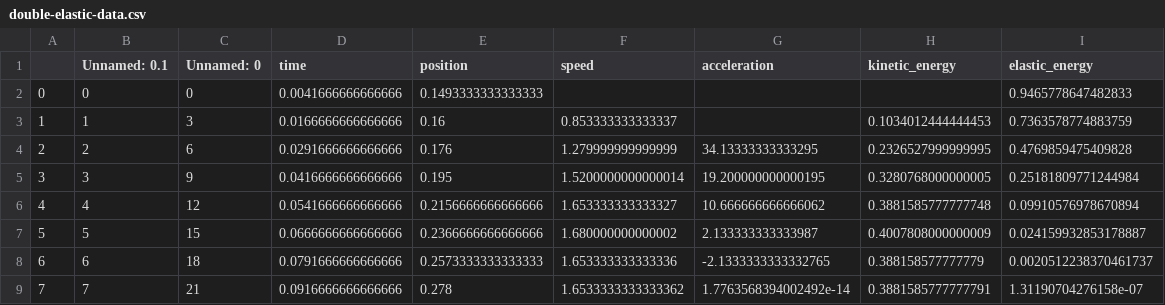
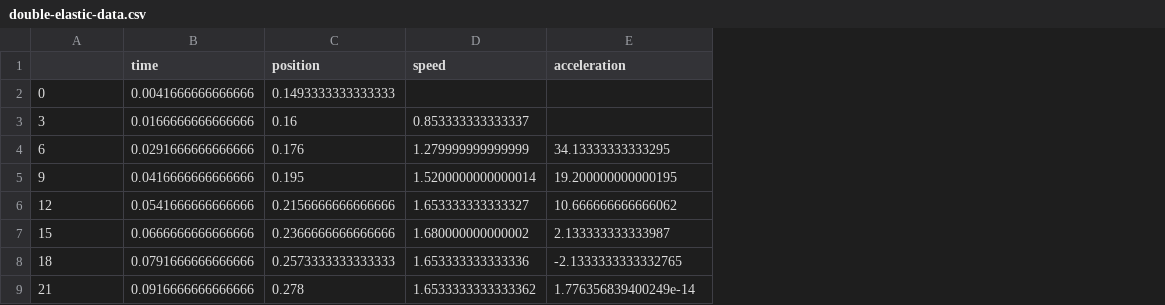
Before and after one commit to bmartinezcarpineti/fisica-1, a CSV file: src/data/double-elastic-data.csv, drawn as a sheet; removed rows and columns are numbered as before the commit, all else as after; the diff names each change by its address in the sheet, - before the commit and + after, or states it on an @@ line.

```diff
--- a/src/data/double-elastic-data.csv
+++ b/src/data/double-elastic-data.csv
-column A, rows 2-9: 0 | 1 | 2 | 3 | 4 | 5 | 6 | 7
-column B (Unnamed: 0.1), rows 2-9: 0 | 1 | 2 | 3 | 4 | 5 | 6 | 7
-column H (kinetic_energy), rows 3-9: 0.1034012444444453 | 0.2326527999999995 | 0.3280768000000005 | 0.3881585777777748 | 0.4007808000000009 | 0.388158577777779 | 0.3881585777777791
-column I (elastic_energy), rows 2-9: 0.9465778647482833 | 0.7363578774883759 | 0.4769859475409828 | 0.25181809771244984 | 0.09910576978670894 | 0.024159932853178887 | 0.0020512238370461737 | 1.31190704276158e-07
-A1: Unnamed: 0
+A1: (empty)
-E9 (acceleration): 1.7763568394002492e-14
+E9 (acceleration): 1.776356839400249e-14
```
Also changed, not shown: src/data/simple-elastic-data.csv, 5 other files.
